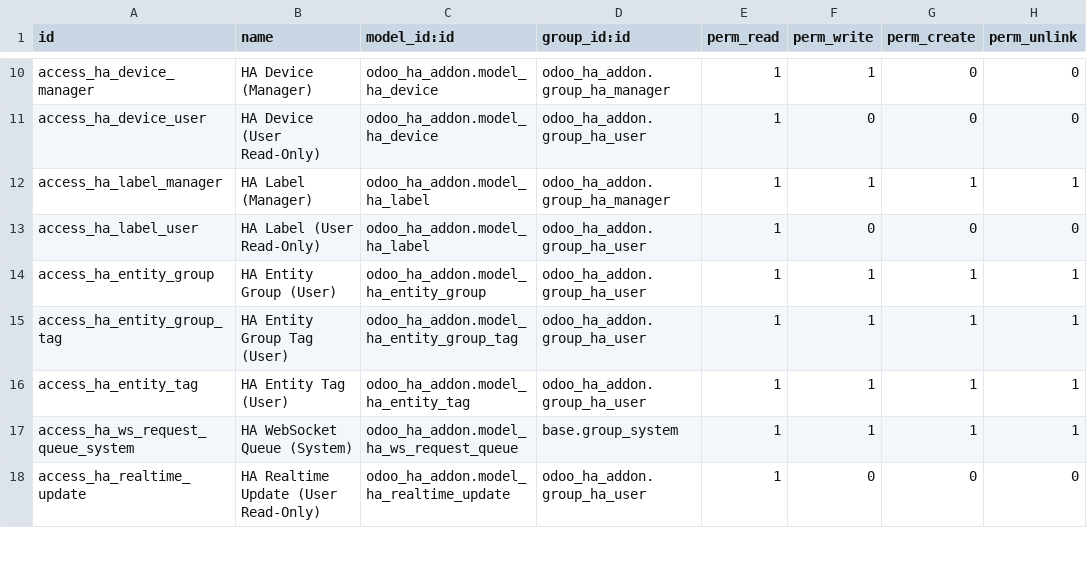
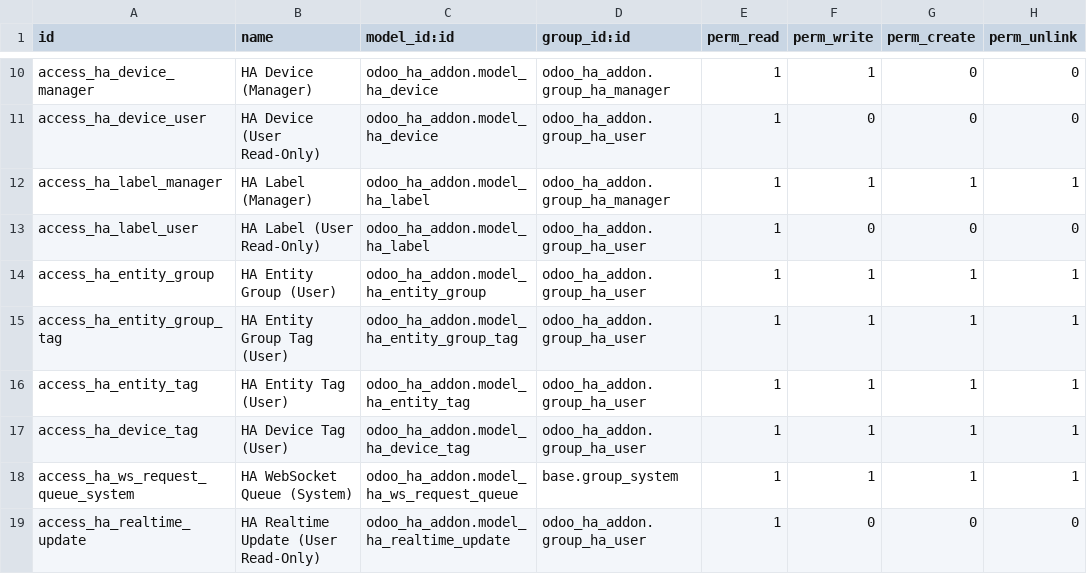
Before and after one commit to WOOWTECH/odoo-addon-odoo-ha-addon, a CSV file: src/security/ir.model.access.csv, drawn as a sheet; only a part is shown, gaps mark what is left out; the diff names each change by its address in the sheet, - before the commit and + after, or states it on an @@ line.

Commit message:
實作完成。總結所有變更：
## ✅ Device Tag 功能與選單重組 - 實作完成

### 完成的變更：

**Phase 1: 選單重組**
- `src/views/dashboard_menu.xml` - 將 Entity Tag、Entity Group Tag 移到 Configuration 選單

**Phase 2: Device Tag 模型**
- `src/models/ha_device_tag.py` - 新增完整的 Device Tag 模型，包含：
  - `ha_instance_id`, `name`, `color`, `description`, `sequence`, `active`
  - `device_ids` (Many2many 關聯)
  - `device_count` (計算欄位)
  - `_check_name_unique()` - 名稱唯一性驗證
  - `_check_instance_consistency()` - HA Instance 一致性驗證
  - `action_view_devices()` - 查看關聯裝置

**Phase 3: Device Tag 視圖**
- `src/views/ha_device_tag_views.xml` - List、Form、Kanban、Search 視圖及 Actions

**Phase 4: Device 模型更新**
- `src/models/ha_device.py` - 新增：
  - `tag_ids` Many2many 欄位
  - `tag_count` 計算欄位
  - `_compute_tag_count()` 方法
  - `action_view_tags()` 方法
  - 將 `tag_ids` 加入 `_USER_EDITABLE_FIELDS`

**Phase 5: Device 視圖更新**
- `src/views/ha_device_views.xml` - 新增：
  - Tags 統計按鈕 (button_box)
  - `tag_ids` 欄位 (many2many_tags widget)
  - Search view 加入 tag_ids 欄位

**Phase 6: 選單項目** (已在 Phase 1 一併完成)

**Phase 7: 模型註冊**
- `src/models/__init__.py` - 加入 `from . import ha_device_tag`

**Phase 8: 權限設定**
- `src/security/ir.model.access.csv` - 新增 `access_ha_device_tag` 權限
- `src/__manifest__.py` - 加入 `ha_device_tag_views.xml`

需要重啟 Odoo 並升級模組來套用這些變更。

```diff
--- a/src/security/ir.model.access.csv
+++ b/src/security/ir.model.access.csv
+row 17: access_ha_device_tag | HA Device Tag (User) | odoo_ha_addon.model_ha_device_tag | odoo_ha_addon.group_ha_user | 1 | 1 | 1 | 1
```
Also changed, not shown: 8 other files.
